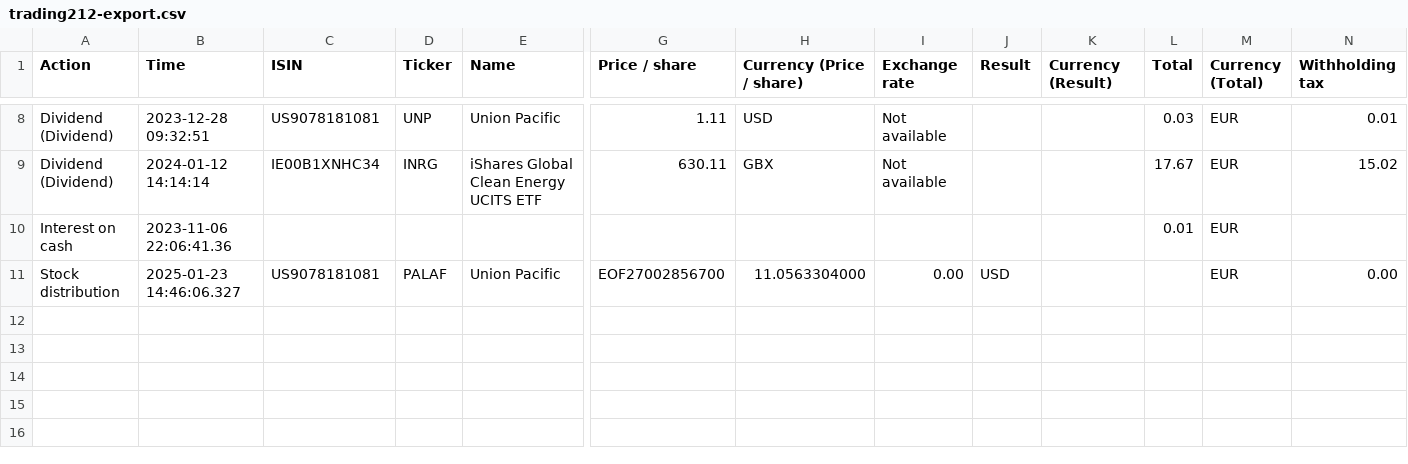
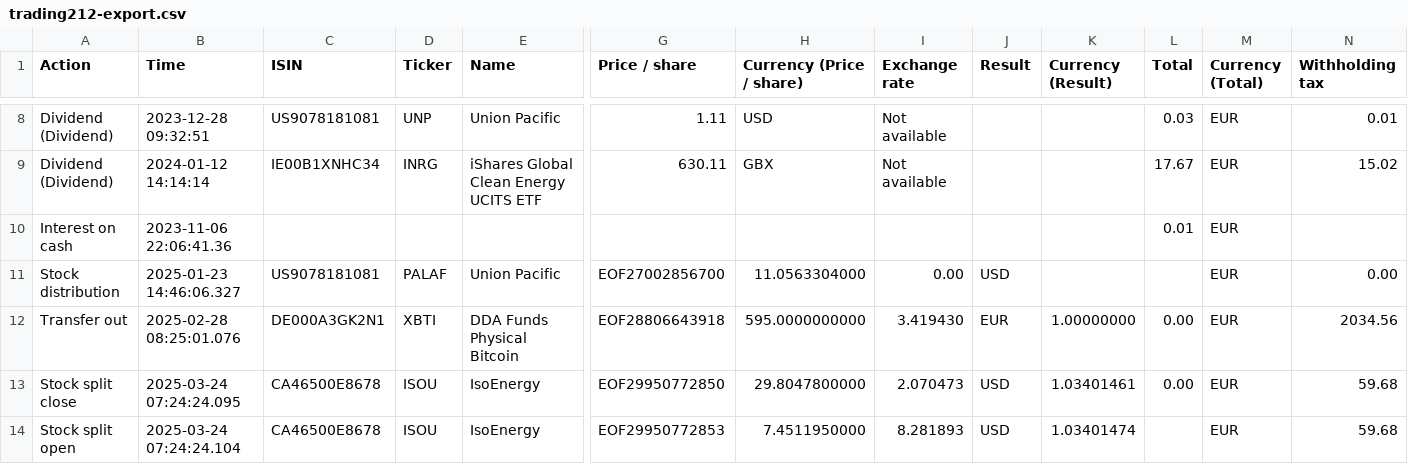
Before and after one commit to cocodmdr/Export-To-Ghostfolio, a CSV file: samples/trading212-export.csv, drawn as a sheet; only a part is shown, gaps mark what is left out; rows hold the shown columns only; the diff names each change by its address in the sheet, - before the commit and + after, or states it on an @@ line.

Commit message:
T212: Add stock split

```diff
--- a/samples/trading212-export.csv
+++ b/samples/trading212-export.csv
+row 12: Transfer out | 2025-02-28 08:25:01.076 | DE000A3GK2N1 | XBTI | DDA Funds Physical Bitcoin | EOF28806643918 | 595.0000000000 | 3.419430 | EUR | 1.00000000 | 0.00 | EUR | 2034.56
+row 13: Stock split close | 2025-03-24 07:24:24.095 | CA46500E8678 | ISOU | IsoEnergy | EOF29950772850 | 29.8047800000 | 2.070473 | USD | 1.03401461 | 0.00 | EUR | 59.68
+row 14: Stock split open | 2025-03-24 07:24:24.104 | CA46500E8678 | ISOU | IsoEnergy | EOF29950772853 | 7.4511950000 | 8.281893 | USD | 1.03401474 |  | EUR | 59.68
```
Also changed, not shown: 2 other files.
